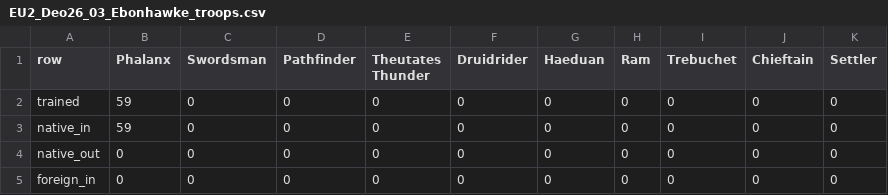
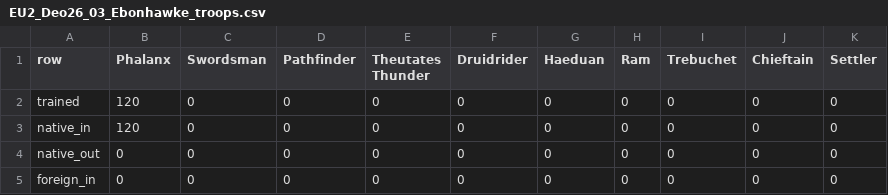
Before and after one commit to deonnarHU/travian_assistant, a CSV file: main/travian_data/EU2_Deo26/EU2_Deo26_03_Ebonhawke_troops.csv, drawn as a sheet.

```diff
--- a/main/travian_data/EU2_Deo26/EU2_Deo26_03_Ebonhawke_troops.csv
+++ b/main/travian_data/EU2_Deo26/EU2_Deo26_03_Ebonhawke_troops.csv
@@ -1,4 +1,4 @@
 row,Phalanx,Swordsman,Pathfinder,Theutates Thunder,Druidrider,Haeduan,Ram,Trebuchet,Chieftain,Settler
-trained,59,0,0,0,0,0,0,0,0,0
-native_in,59,0,0,0,0,0,0,0,0,0
+trained,120,0,0,0,0,0,0,0,0,0
+native_in,120,0,0,0,0,0,0,0,0,0
 native_out,0,0,0,0,0,0,0,0,0,0
```
Also changed, not shown: main/travian_data/EU2_Deo26/farmstats/topfarm_2026-04-13.csv, 20 other files.
